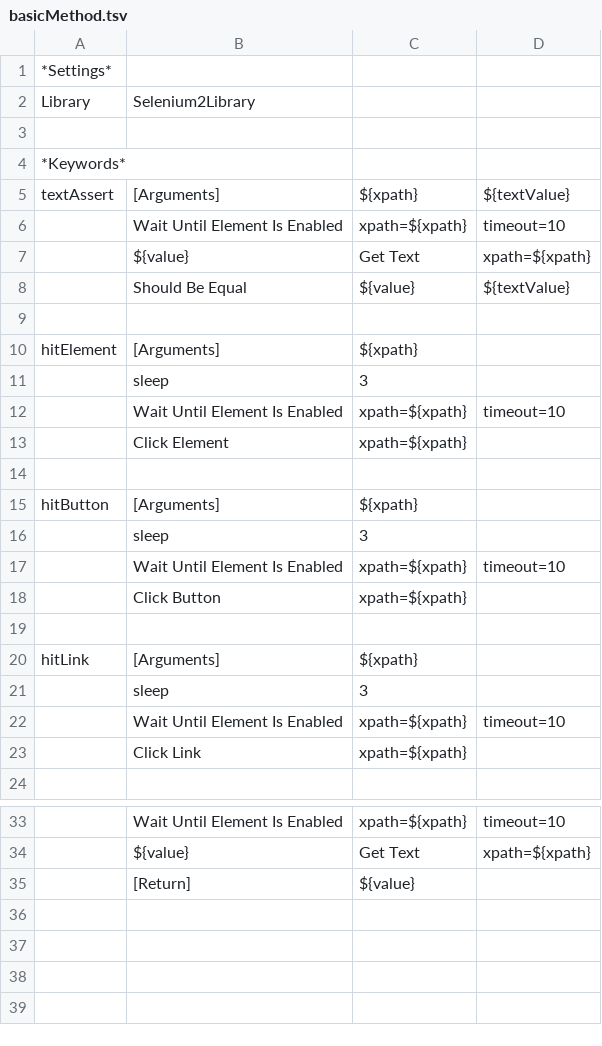
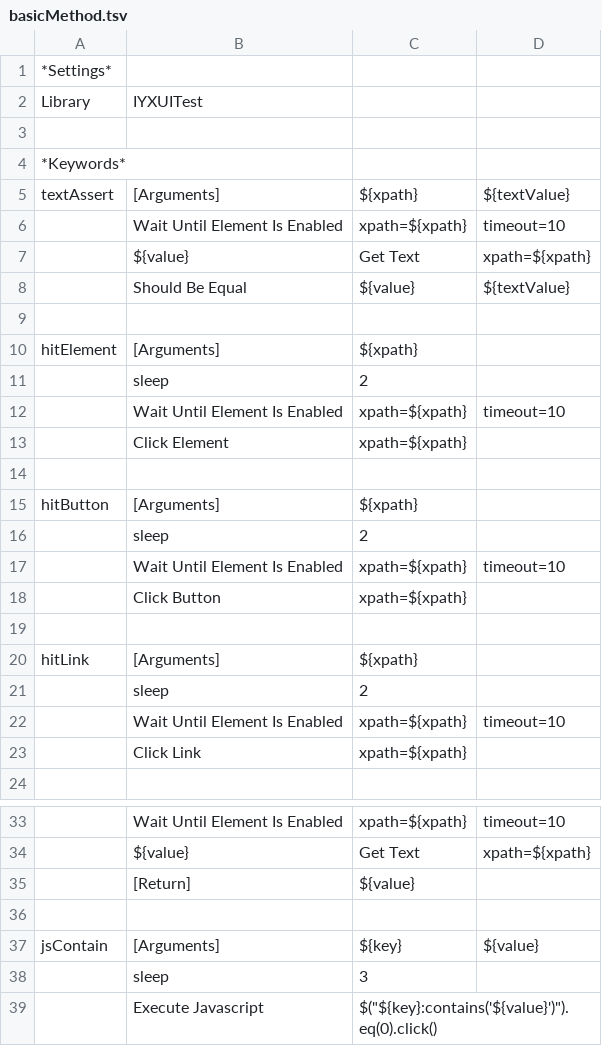
Before and after one commit to wanghc1208/MyTest, a TSV file: drmForRFUI/basicMethod.tsv, drawn as a sheet; only a part is shown, gaps mark what is left out; removed rows and columns are numbered as before the commit, all else as after; the diff names each change by its address in the sheet, - before the commit and + after, or states it on an @@ line.

```diff
--- a/drmForRFUI/basicMethod.tsv
+++ b/drmForRFUI/basicMethod.tsv
-B2: Selenium2Library
+B2: IYXUITest
+row 11:  | sleep | 2
-row 16:  | sleep | 3
+row 16:  | sleep | 2
-row 21:  | sleep | 3
+row 21:  | sleep | 2
+row 36: (empty)
+row 37: jsContain | [Arguments] | ${key} | ${value}
@@ row 11 moved to row 38: sleep @@
+row 39:  | Execute Javascript | $("${key}:contains('${value}')").eq(0).click()
```
Also changed, not shown: drmForRFUI/basicKeyword.tsv, 8 other files.
